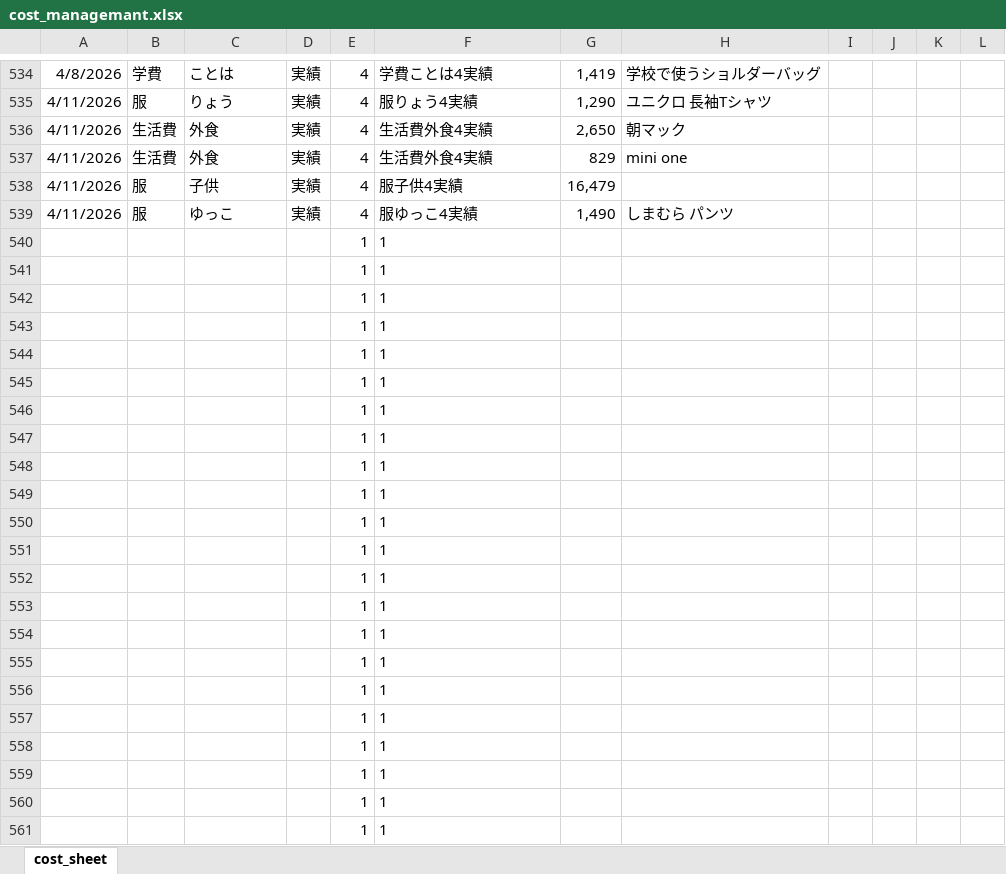
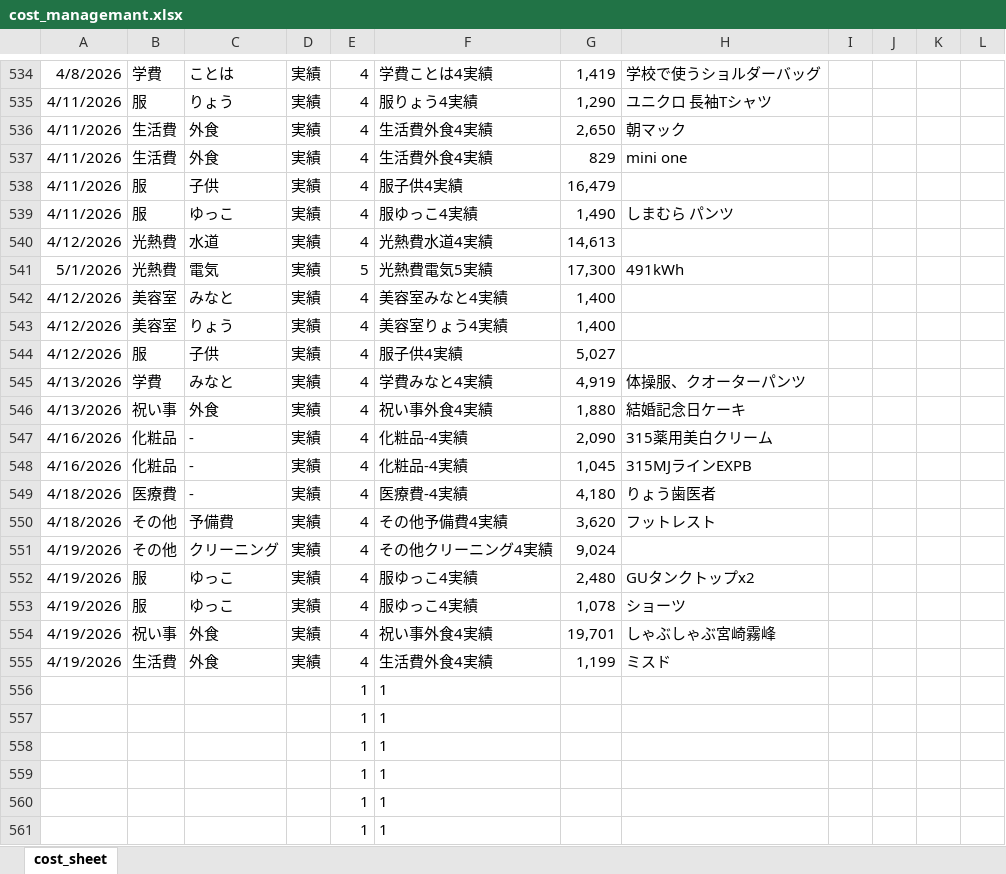
Before and after one commit to R-Hanada/money_managemant, an Excel workbook: cost_managemant.xlsx, sheet cost_sheet, drawn as a sheet; only a part is shown, gaps mark what is left out; values as stored, in another font and other column widths than the file's, no borders; charts and pictures not drawn; removed rows and columns are numbered as before the commit, all else as after; the diff names each change by its address in the sheet, - before the commit and + after, or states it on an @@ line.

Commit message:
update data

```diff
--- a/cost_managemant.xlsx (sheet cost_sheet)
+++ b/cost_managemant.xlsx (sheet cost_sheet)
-row 540:  |  |  |  | 1 | 1
-row 541:  |  |  |  | 1 | 1
-row 542:  |  |  |  | 1 | 1
-row 543:  |  |  |  | 1 | 1
-row 544:  |  |  |  | 1 | 1
-row 545:  |  |  |  | 1 | 1
-row 546:  |  |  |  | 1 | 1
-row 547:  |  |  |  | 1 | 1
-row 548:  |  |  |  | 1 | 1
-row 549:  |  |  |  | 1 | 1
-row 550:  |  |  |  | 1 | 1
-row 551:  |  |  |  | 1 | 1
-row 552:  |  |  |  | 1 | 1
-row 553:  |  |  |  | 1 | 1
-row 554:  |  |  |  | 1 | 1
-row 555:  |  |  |  | 1 | 1
+row 540: 4/12/2026 | 光熱費 | 水道 | 実績 | 4 | 光熱費水道4実績 | 14,613
+row 541: 5/1/2026 | 光熱費 | 電気 | 実績 | 5 | 光熱費電気5実績 | 17,300 | 491kWh
+row 542: 4/12/2026 | 美容室 | みなと | 実績 | 4 | 美容室みなと4実績 | 1,400
+row 543: 4/12/2026 | 美容室 | りょう | 実績 | 4 | 美容室りょう4実績 | 1,400
+row 544: 4/12/2026 | 服 | 子供 | 実績 | 4 | 服子供4実績 | 5,027
+row 545: 4/13/2026 | 学費 | みなと | 実績 | 4 | 学費みなと4実績 | 4,919 | 体操服、クオーターパンツ
+row 546: 4/13/2026 | 祝い事 | 外食 | 実績 | 4 | 祝い事外食4実績 | 1,880 | 結婚記念日ケーキ
+row 547: 4/16/2026 | 化粧品 | - | 実績 | 4 | 化粧品-4実績 | 2,090 | 315薬用美白クリーム
+row 548: 4/16/2026 | 化粧品 | - | 実績 | 4 | 化粧品-4実績 | 1,045 | 315MJラインEXPB
+row 549: 4/18/2026 | 医療費 | - | 実績 | 4 | 医療費-4実績 | 4,180 | りょう歯医者
+row 550: 4/18/2026 | その他 | 予備費 | 実績 | 4 | その他予備費4実績 | 3,620 | フットレスト
+row 551: 4/19/2026 | その他 | クリーニング | 実績 | 4 | その他クリーニング4実績 | 9,024
+row 552: 4/19/2026 | 服 | ゆっこ | 実績 | 4 | 服ゆっこ4実績 | 2,480 | GUタンクトップx2
+row 553: 4/19/2026 | 服 | ゆっこ | 実績 | 4 | 服ゆっこ4実績 | 1,078 | ショーツ
+row 554: 4/19/2026 | 祝い事 | 外食 | 実績 | 4 | 祝い事外食4実績 | 19,701 | しゃぶしゃぶ宮崎霧峰
+row 555: 4/19/2026 | 生活費 | 外食 | 実績 | 4 | 生活費外食4実績 | 1,199 | ミスド
```
